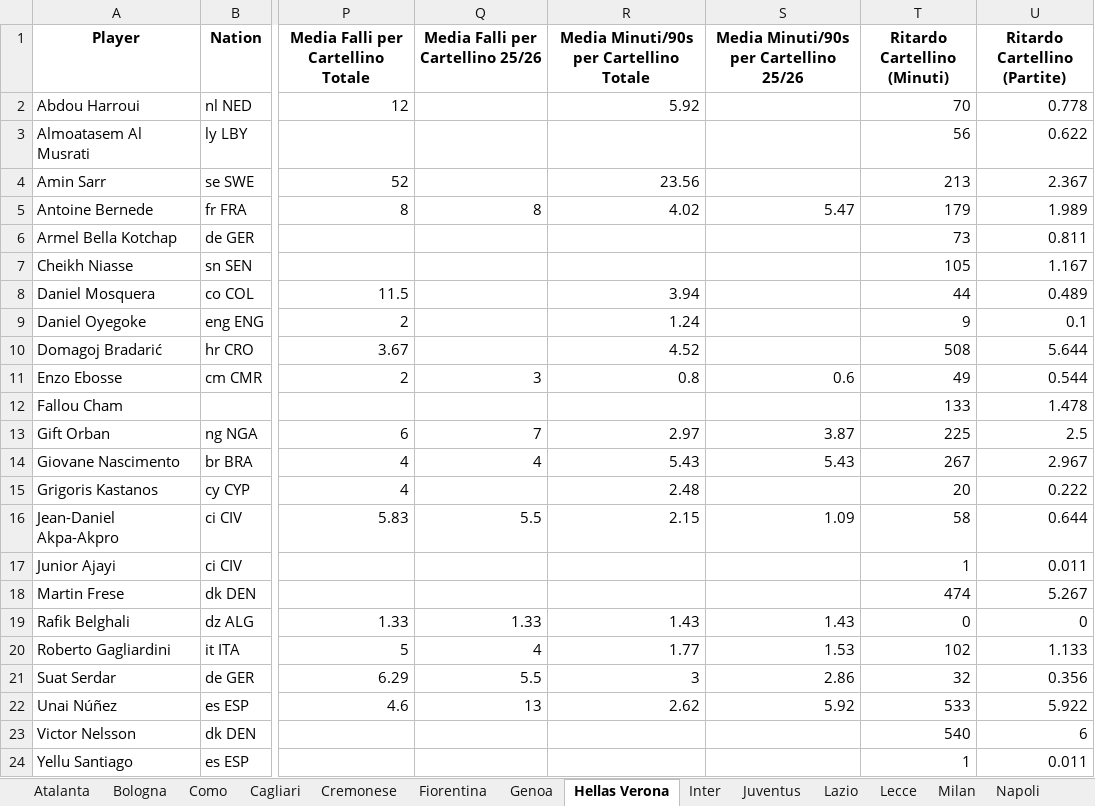
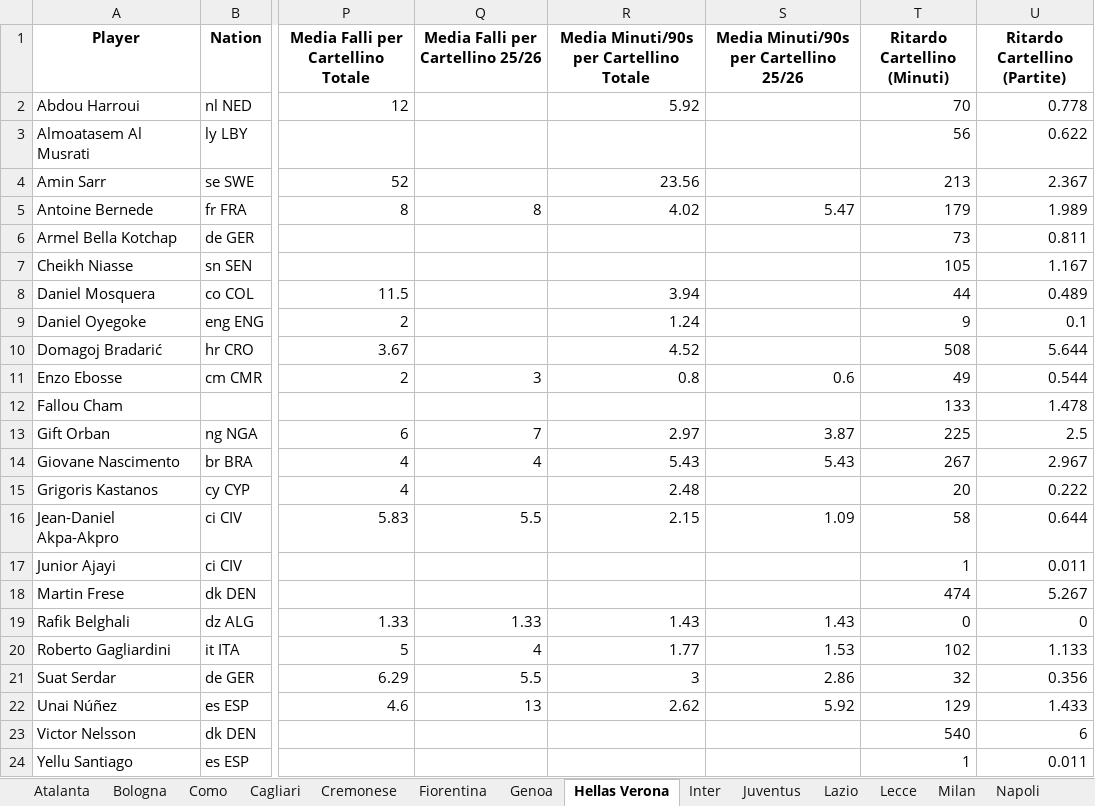
Before and after one commit to clayx9-design/ilmostrominimal, an Excel workbook: Il Mostro 5.0.xlsx, sheet Hellas Verona, drawn as a sheet; only a part is shown, gaps mark what is left out; values as stored, in another font and other column widths than the file's, no borders; charts and pictures not drawn; the diff names each change by its address in the sheet, - before the commit and + after, or states it on an @@ line.

Commit message:
Add files via upload

```diff
--- a/Il Mostro 5.0.xlsx (sheet Hellas Verona)
+++ b/Il Mostro 5.0.xlsx (sheet Hellas Verona)
-T22 (Ritardo Cartellino (Minuti)): 533
+T22 (Ritardo Cartellino (Minuti)): 129
-U22 (Ritardo Cartellino (Partite)): 5.922
+U22 (Ritardo Cartellino (Partite)): 1.433
```
